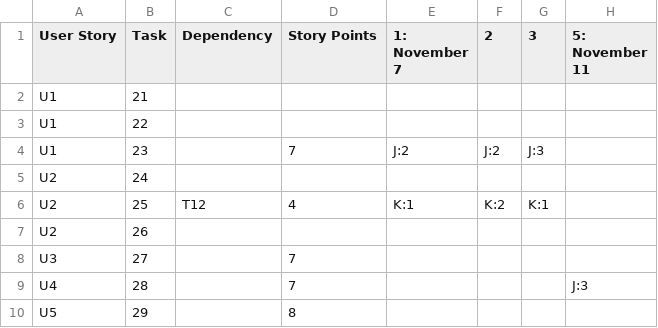
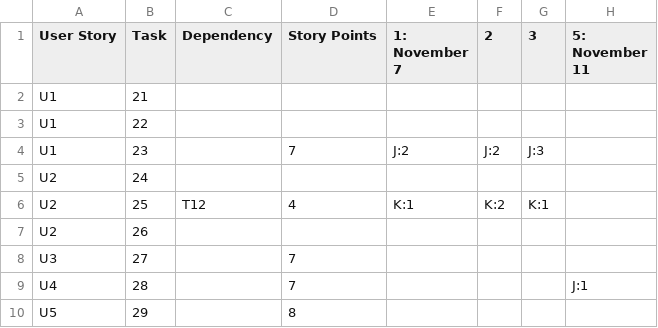
Before and after one commit to privatejfx141/teq-data-platform, a CSV file: sprint-backlog/sprint-4/plan.csv, drawn as a sheet.

Commit message:
Fixed plan

```diff
--- a/sprint-backlog/sprint-4/plan.csv
+++ b/sprint-backlog/sprint-4/plan.csv
@@ -8,3 +8,3 @@ U2,26,,,,,,
 U3,27,,7,,,,
-U4,28,,7,,,,J:3
+U4,28,,7,,,,J:1
 U5,29,,8,,,,
```
